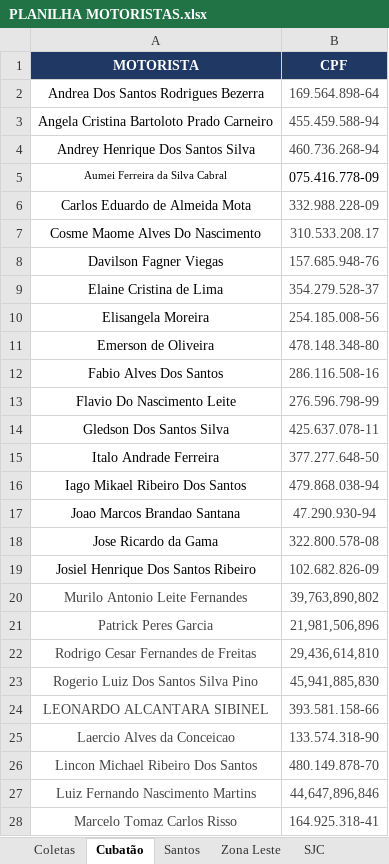
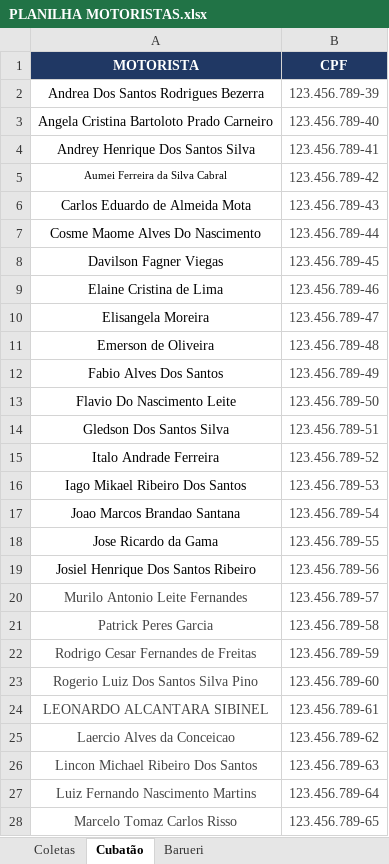
Before and after one commit to carlynxd/scriptupdatesql, an Excel workbook: PLANILHA MOTORISTAS.xlsx, sheet Cubatão, drawn as a sheet; only a part is shown; values as stored, in another font and other column widths than the file's, no borders; the diff covers the shown part only; the diff names each change by its address in the sheet, - before the commit and + after, or states it on an @@ line.

```diff
--- a/PLANILHA MOTORISTAS.xlsx (sheet Cubatão)
+++ b/PLANILHA MOTORISTAS.xlsx (sheet Cubatão)
-sheet tab: Santos
-sheet tab: Zona Leste
-sheet tab: SJC
-B2 (CPF): 169.564.898-64
+B2 (CPF): 123.456.789-39
-B3 (CPF): 455.459.588-94
+B3 (CPF): 123.456.789-40
-B4 (CPF): 460.736.268-94
+B4 (CPF): 123.456.789-41
-B5 (CPF): 075.416.778-09
+B5 (CPF): 123.456.789-42
-B5 text colour: black
+B5 text colour: #444444
-B6 (CPF): 332.988.228-09
+B6 (CPF): 123.456.789-43
-B7 (CPF): 310.533.208.17
+B7 (CPF): 123.456.789-44
-B8 (CPF): 157.685.948-76
+B8 (CPF): 123.456.789-45
-B9 (CPF): 354.279.528-37
+B9 (CPF): 123.456.789-46
-B10 (CPF): 254.185.008-56
+B10 (CPF): 123.456.789-47
-B11 (CPF): 478.148.348-80
+B11 (CPF): 123.456.789-48
-B12 (CPF): 286.116.508-16
+B12 (CPF): 123.456.789-49
-B13 (CPF): 276.596.798-99
+B13 (CPF): 123.456.789-50
-B14 (CPF): 425.637.078-11
+B14 (CPF): 123.456.789-51
-B15 (CPF): 377.277.648-50
+B15 (CPF): 123.456.789-52
-B16 (CPF): 479.868.038-94
+B16 (CPF): 123.456.789-53
-B17 (CPF): 47.290.930-94
+B17 (CPF): 123.456.789-54
-B18 (CPF): 322.800.578-08
+B18 (CPF): 123.456.789-55
-B19 (CPF): 102.682.826-09
+B19 (CPF): 123.456.789-56
-B20 (CPF): 39,763,890,802
+B20 (CPF): 123.456.789-57
-B21 (CPF): 21,981,506,896
+B21 (CPF): 123.456.789-58
-B22 (CPF): 29,436,614,810
+B22 (CPF): 123.456.789-59
-B23 (CPF): 45,941,885,830
+B23 (CPF): 123.456.789-60
-B24 (CPF): 393.581.158-66
+B24 (CPF): 123.456.789-61
-B25 (CPF): 133.574.318-90
+B25 (CPF): 123.456.789-62
-B26 (CPF): 480.149.878-70
+B26 (CPF): 123.456.789-63
-B27 (CPF): 44,647,896,846
+B27 (CPF): 123.456.789-64
-B28 (CPF): 164.925.318-41
+B28 (CPF): 123.456.789-65
```
Also changed, not shown: 17 edited cells elsewhere in this sheet, sheet Barueri, other sheet tabs, 2 other files.
